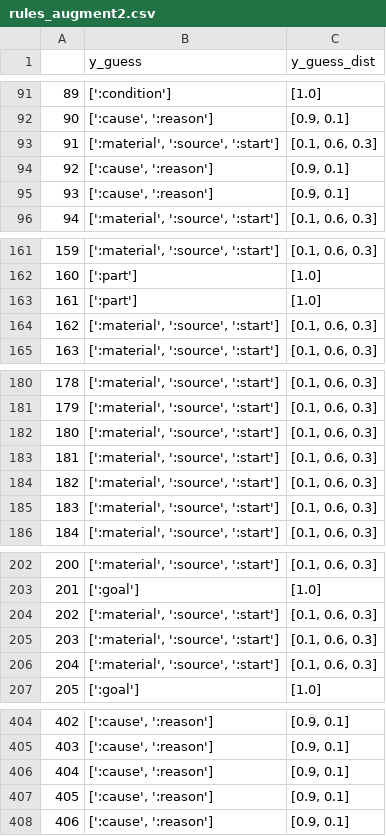
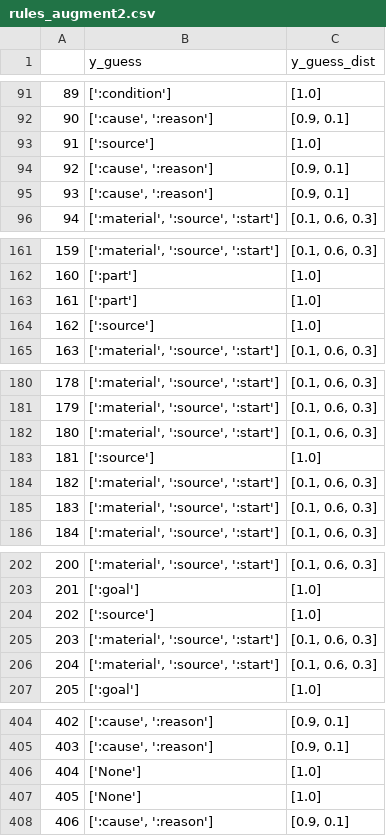
Before and after one commit to clairepost/AMRtoUMR, a CSV file: input_data/rules_augment2.csv, drawn as a sheet; only a part is shown, gaps mark what is left out; the diff covers the shown part only.

```diff
--- a/input_data/rules_augment2.csv
+++ b/input_data/rules_augment2.csv
@@ -92,3 +92,3 @@
 90,"[':cause', ':reason']","[0.9, 0.1]"
-91,"[':material', ':source', ':start']","[0.1, 0.6, 0.3]"
+91,[':source'],[1.0]
 92,"[':cause', ':reason']","[0.9, 0.1]"
@@ -163,3 +163,3 @@
 161,[':part'],[1.0]
-162,"[':material', ':source', ':start']","[0.1, 0.6, 0.3]"
+162,[':source'],[1.0]
 163,"[':material', ':source', ':start']","[0.1, 0.6, 0.3]"
@@ -182,3 +182,3 @@
 180,"[':material', ':source', ':start']","[0.1, 0.6, 0.3]"
-181,"[':material', ':source', ':start']","[0.1, 0.6, 0.3]"
+181,[':source'],[1.0]
 182,"[':material', ':source', ':start']","[0.1, 0.6, 0.3]"
@@ -203,3 +203,3 @@
 201,[':goal'],[1.0]
-202,"[':material', ':source', ':start']","[0.1, 0.6, 0.3]"
+202,[':source'],[1.0]
 203,"[':material', ':source', ':start']","[0.1, 0.6, 0.3]"
@@ -405,4 +405,4 @@
 403,"[':cause', ':reason']","[0.9, 0.1]"
-404,"[':cause', ':reason']","[0.9, 0.1]"
-405,"[':cause', ':reason']","[0.9, 0.1]"
+404,['None'],[1.0]
+405,['None'],[1.0]
 406,"[':cause', ':reason']","[0.9, 0.1]"
```
Also changed, not shown: 4 edited cells elsewhere in this file, input_data/rules_test.csv, input_data/rules_train.csv, 27 other files.
